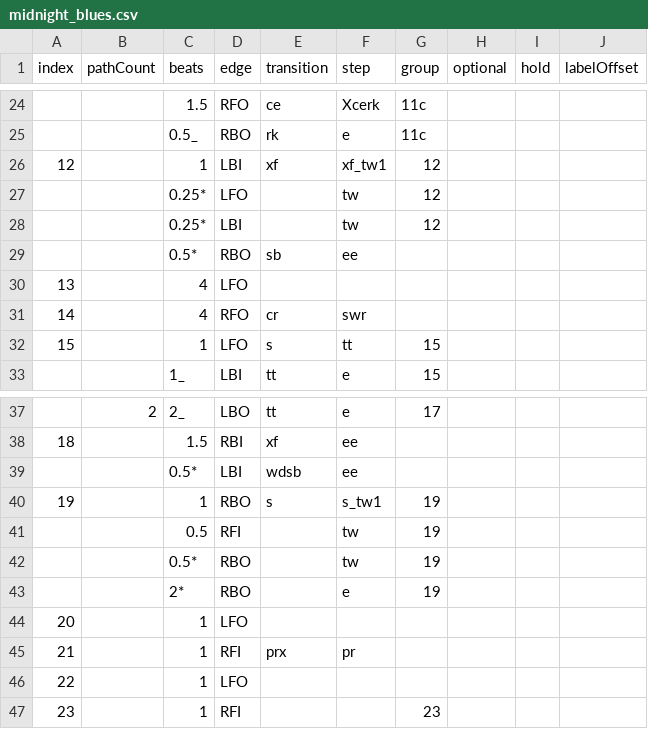
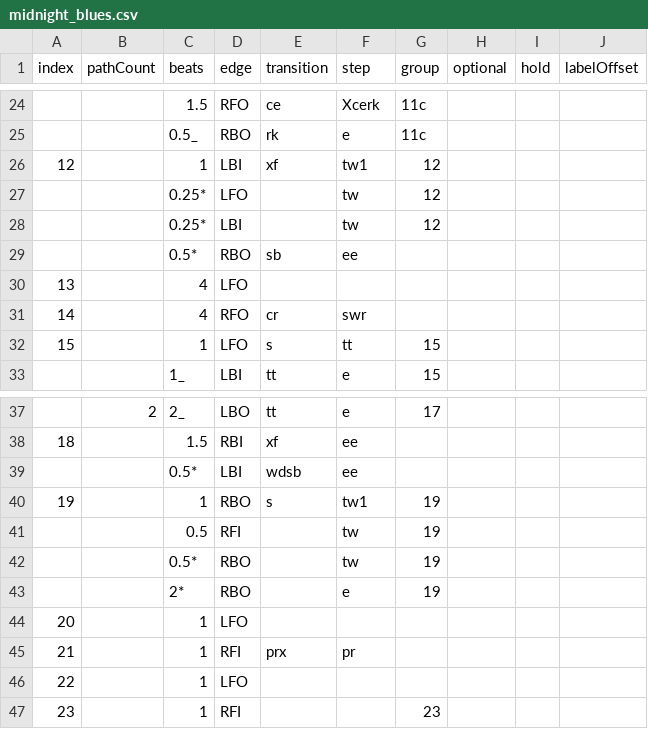
Before and after one commit to span314/tracings, a CSV file: patternData/midnight_blues.csv, drawn as a sheet; only a part is shown, gaps mark what is left out.

```diff
--- a/patternData/midnight_blues.csv
+++ b/patternData/midnight_blues.csv
@@ -25,3 +25,3 @@ index,pathCount,beats,edge,transition,step,group,optional,hold,labelOffset
 ,,0.5_,RBO,rk,e,11c,,,
-12,,1,LBI,xf,xf_tw1,12,,,
+12,,1,LBI,xf,tw1,12,,,
 ,,0.25*,LFO,,tw,12,,,
@@ -39,3 +39,3 @@ index,pathCount,beats,edge,transition,step,group,optional,hold,labelOffset
 ,,0.5*,LBI,wdsb,ee,,,,
-19,,1,RBO,s,s_tw1,19,,,
+19,,1,RBO,s,tw1,19,,,
 ,,0.5,RFI,,tw,19,,,
```
Also changed, not shown: codes/0_steps.csv, patternData/kilian.csv, 6 other files.
